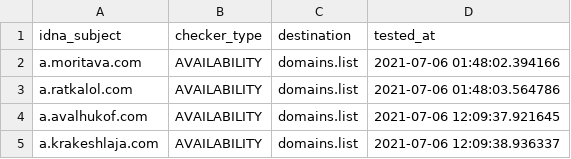
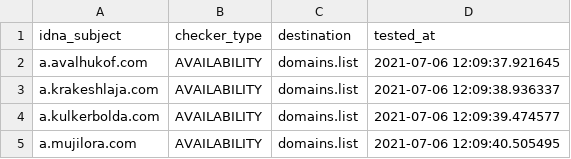
Before and after one commit to Ultimate-Hosts-Blacklist/smed79_blacklist, a CSV file: .pyfunceble/inactive.csv, drawn as a sheet; only a part is shown; the shorter side is filled out with more unchanged rows.

```diff
--- a/.pyfunceble/inactive.csv
+++ b/.pyfunceble/inactive.csv
@@ -1,4 +1,2 @@
 idna_subject,checker_type,destination,tested_at
-a.moritava.com,AVAILABILITY,domains.list,2021-07-06 01:48:02.394166
-a.ratkalol.com,AVAILABILITY,domains.list,2021-07-06 01:48:03.564786
 a.avalhukof.com,AVAILABILITY,domains.list,2021-07-06 12:09:37.921645
```
Also changed, not shown: 19 other files.
